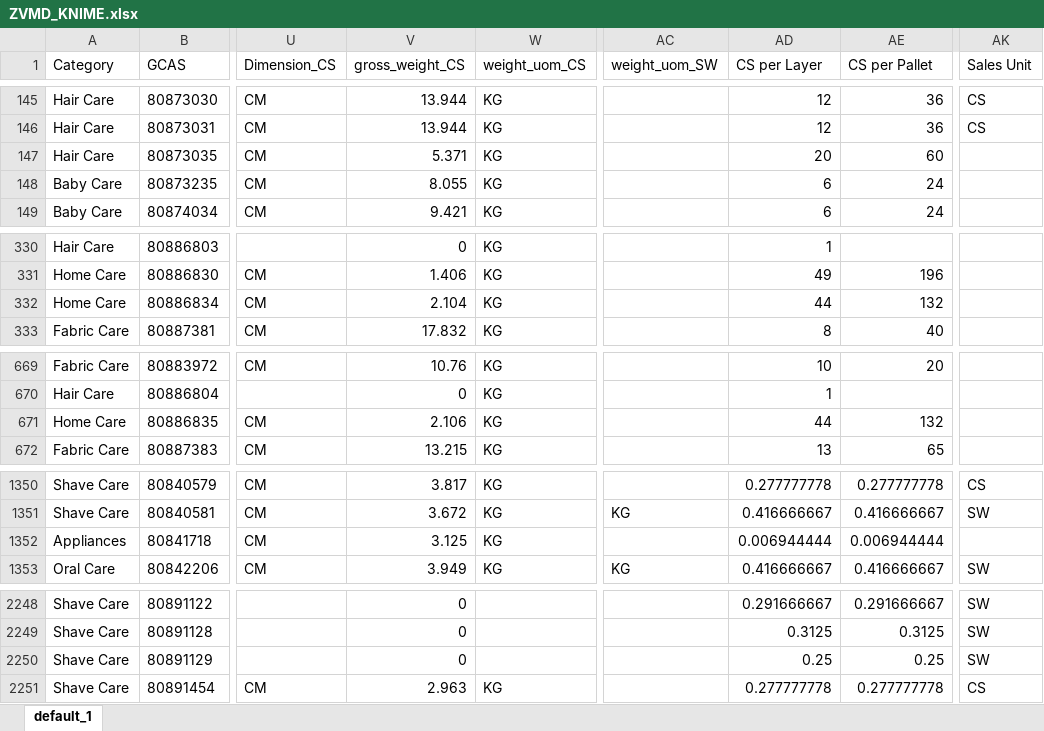
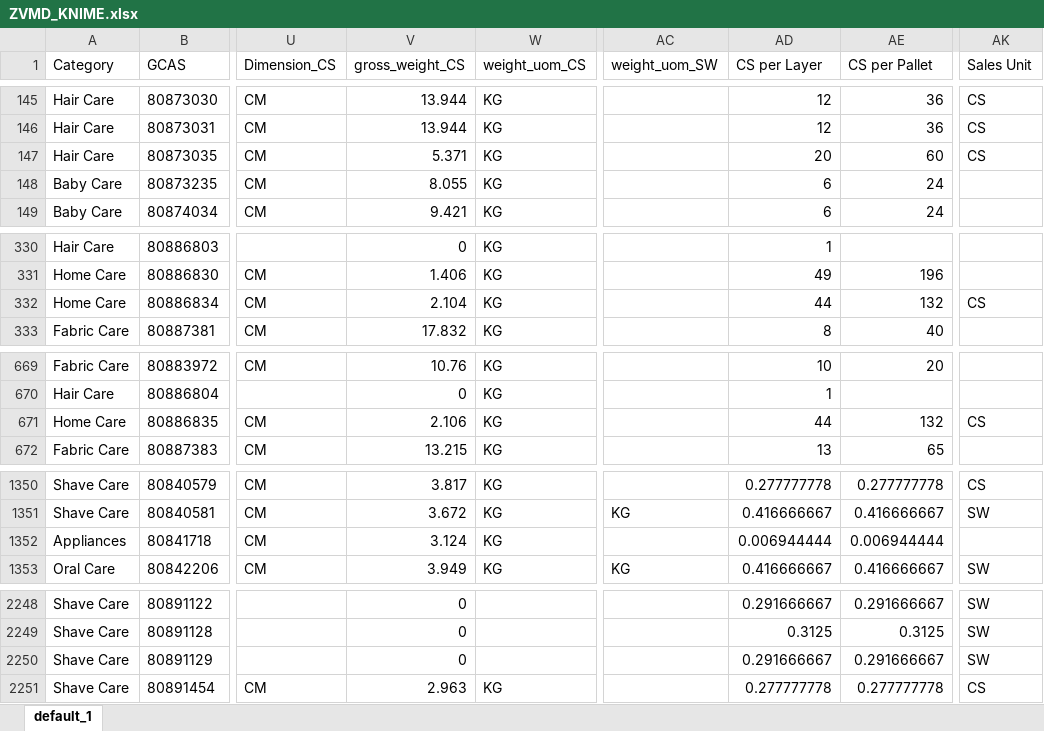
Before and after one commit to swanlee0729/pg.eagles.data, an Excel workbook: ZVMD_KNIME.xlsx, sheet default_1, drawn as a sheet; only a part is shown, gaps mark what is left out; values as stored, in another font and other column widths than the file's, no borders; the diff covers the shown part only; the diff names each change by its address in the sheet, - before the commit and + after, or states it on an @@ line.

```diff
--- a/ZVMD_KNIME.xlsx (sheet default_1)
+++ b/ZVMD_KNIME.xlsx (sheet default_1)
-AK147 (Sales Unit): (empty)
+AK147 (Sales Unit): CS
-AK332 (Sales Unit): (empty)
+AK332 (Sales Unit): CS
-AK671 (Sales Unit): (empty)
+AK671 (Sales Unit): CS
-V1352 (gross_weight_CS): 3.125
+V1352 (gross_weight_CS): 3.124
-AD2250 (CS per Layer): 0.25
+AD2250 (CS per Layer): 0.291666667
-AE2250 (CS per Pallet): 0.25
+AE2250 (CS per Pallet): 0.291666667
```
Also changed, not shown: 30 edited cells elsewhere in this sheet, IOPT_KNIME.xlsx, Inventory_KNIME.xlsx, 5 other files.
